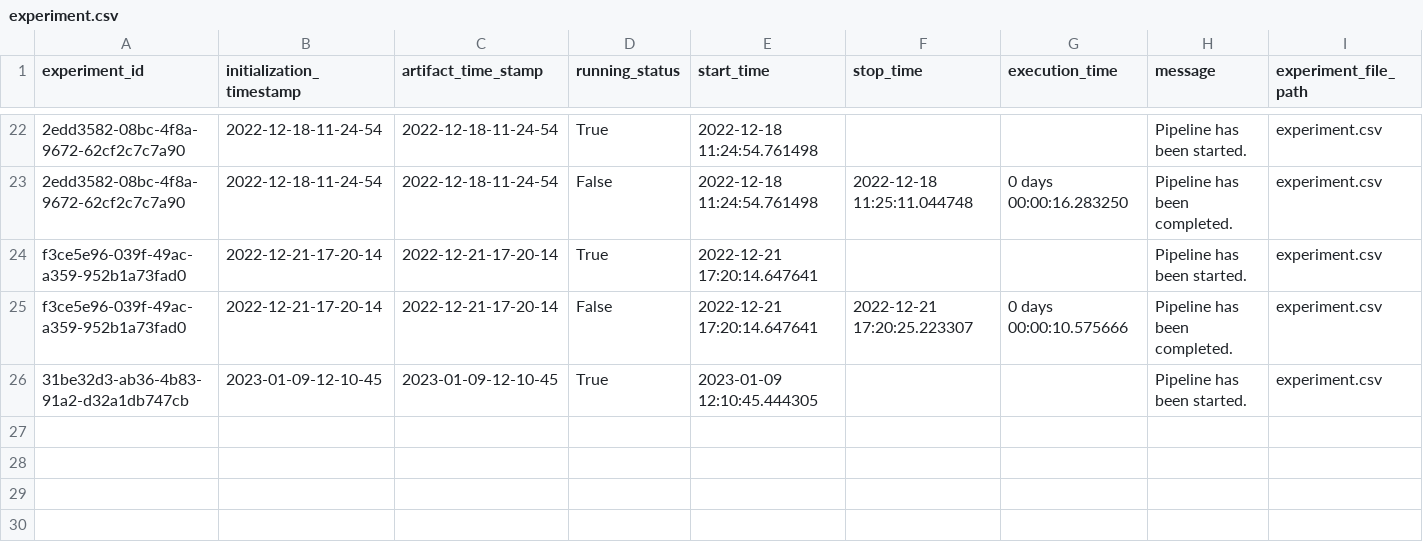
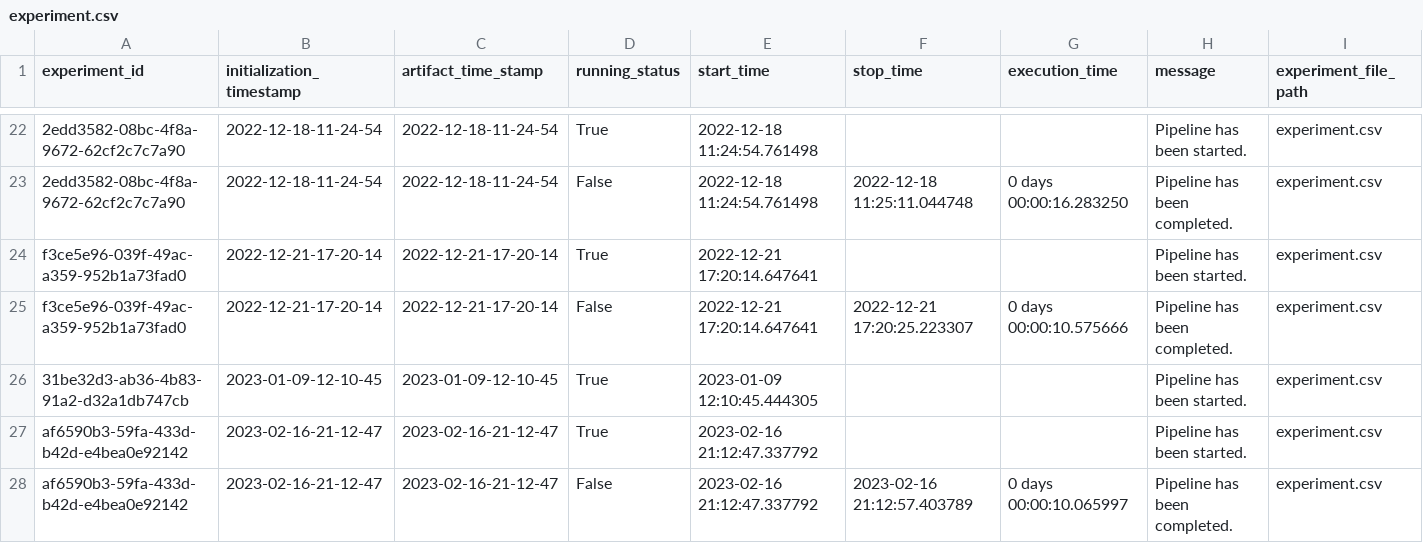
Before and after one commit to Vinayakgaikar/Insurance_Premium_Prediction, a CSV file: Insurance/artifact/experiment/experiment.csv, drawn as a sheet; only a part is shown, gaps mark what is left out; rows hold the shown columns only; the diff names each change by its address in the sheet, - before the commit and + after, or states it on an @@ line.

```diff
--- a/Insurance/artifact/experiment/experiment.csv
+++ b/Insurance/artifact/experiment/experiment.csv
+row 27: af6590b3-59fa-433d-b42d-e4bea0e92142 | 2023-02-16-21-12-47 | 2023-02-16-21-12-47 | True | 2023-02-16 21:12:47.337792 |  |  | Pipeline has been started. | experiment.csv
+row 28: af6590b3-59fa-433d-b42d-e4bea0e92142 | 2023-02-16-21-12-47 | 2023-02-16-21-12-47 | False | 2023-02-16 21:12:47.337792 | 2023-02-16 21:12:57.403789 | 0 days 00:00:10.065997 | Pipeline has been completed. | experiment.csv
```
Also changed, not shown: 4 other files.
